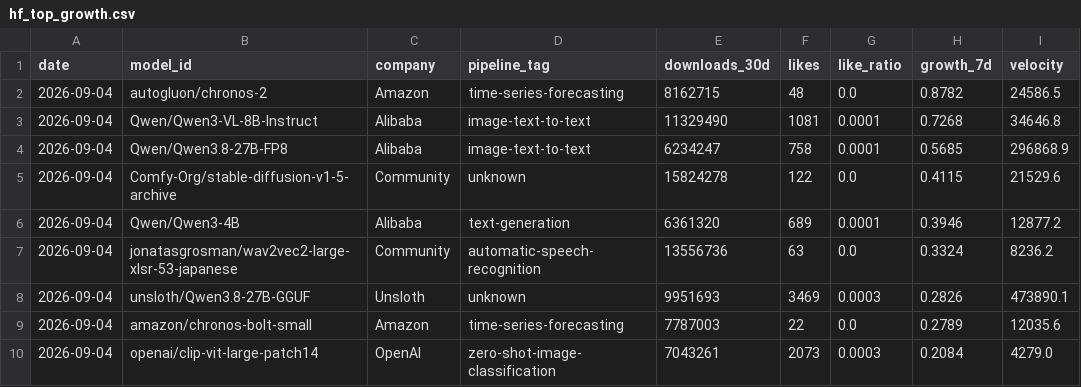
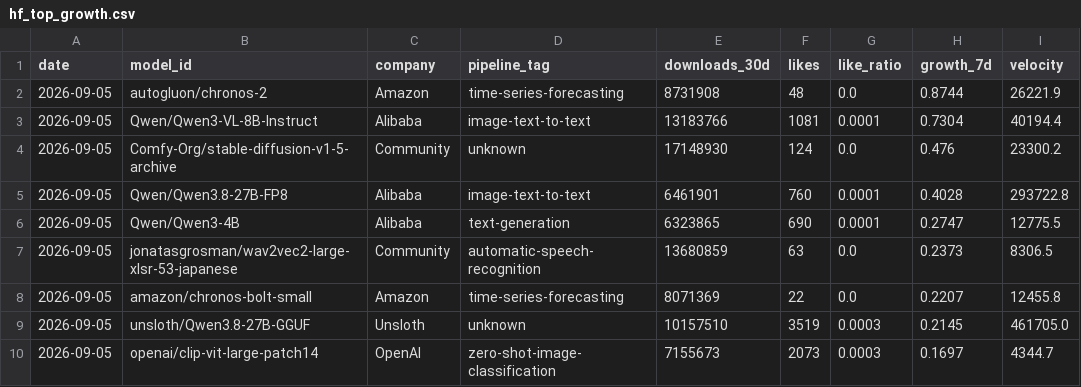
Before and after one commit to AlexLS8888/AI-Dashboard-public, a CSV file: dashboard/data/hf_top_growth.csv, drawn as a sheet; only a part is shown; the diff covers the shown part only.

```diff
--- a/dashboard/data/hf_top_growth.csv
+++ b/dashboard/data/hf_top_growth.csv
@@ -1,10 +1,10 @@
 date,model_id,company,pipeline_tag,downloads_30d,likes,like_ratio,growth_7d,velocity
-2026-09-04,autogluon/chronos-2,Amazon,time-series-forecasting,8162715,48,0.0,0.8782,24586.5
-2026-09-04,Qwen/Qwen3-VL-8B-Instruct,Alibaba,image-text-to-text,11329490,1081,0.0001,0.7268,34646.8
-2026-09-04,Qwen/Qwen3.8-27B-FP8,Alibaba,image-text-to-text,6234247,758,0.0001,0.5685,296868.9
-2026-09-04,Comfy-Org/stable-diffusion-v1-5-archive,Community,unknown,15824278,122,0.0,0.4115,21529.6
-2026-09-04,Qwen/Qwen3-4B,Alibaba,text-generation,6361320,689,0.0001,0.3946,12877.2
-2026-09-04,jonatasgrosman/wav2vec2-large-xlsr-53-japanese,Community,automatic-speech-recognition,13556736,63,0.0,0.3324,8236.2
-2026-09-04,unsloth/Qwen3.8-27B-GGUF,Unsloth,unknown,9951693,3469,0.0003,0.2826,473890.1
-2026-09-04,amazon/chronos-bolt-small,Amazon,time-series-forecasting,7787003,22,0.0,0.2789,12035.6
-2026-09-04,openai/clip-vit-large-patch14,OpenAI,zero-shot-image-classification,7043261,2073,0.0003,0.2084,4279.0
+2026-09-05,autogluon/chronos-2,Amazon,time-series-forecasting,8731908,48,0.0,0.8744,26221.9
+2026-09-05,Qwen/Qwen3-VL-8B-Instruct,Alibaba,image-text-to-text,13183766,1081,0.0001,0.7304,40194.4
+2026-09-05,Comfy-Org/stable-diffusion-v1-5-archive,Community,unknown,17148930,124,0.0,0.476,23300.2
+2026-09-05,Qwen/Qwen3.8-27B-FP8,Alibaba,image-text-to-text,6461901,760,0.0001,0.4028,293722.8
+2026-09-05,Qwen/Qwen3-4B,Alibaba,text-generation,6323865,690,0.0001,0.2747,12775.5
+2026-09-05,jonatasgrosman/wav2vec2-large-xlsr-53-japanese,Community,automatic-speech-recognition,13680859,63,0.0,0.2373,8306.5
+2026-09-05,amazon/chronos-bolt-small,Amazon,time-series-forecasting,8071369,22,0.0,0.2207,12455.8
+2026-09-05,unsloth/Qwen3.8-27B-GGUF,Unsloth,unknown,10157510,3519,0.0003,0.2145,461705.0
+2026-09-05,openai/clip-vit-large-patch14,OpenAI,zero-shot-image-classification,7155673,2073,0.0003,0.1697,4344.7
```
Also changed, not shown: 4 added rows, 4 removed rows and 33 edited cells elsewhere in this file, dashboard/data/hf_company_share.csv, dashboard/data/hf_models_latest.csv, 3 other files.
